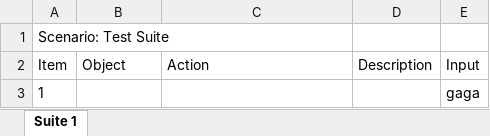
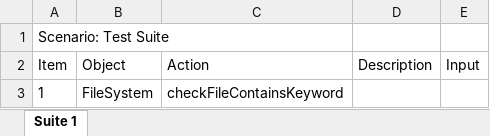
Before and after one commit to harmon17/Automonius, an Excel workbook: src/main/resources/project/Suite 1.xlsx, sheet Suite 1, drawn as a sheet; values as stored, in another font and other column widths than the file's, no borders; the diff names each change by its address in the sheet, - before the commit and + after, or states it on an @@ line.

Commit message:
Stable TextField but Object running is failing

```diff
--- a/src/main/resources/project/Suite 1.xlsx (sheet Suite 1)
+++ b/src/main/resources/project/Suite 1.xlsx (sheet Suite 1)
-B3 (Object): (empty)
+B3 (Object): FileSystem
-C3 (Action): (empty)
+C3 (Action): checkFileContainsKeyword
-E3 (Input): gaga
+E3 (Input): (empty)
```
Also changed, not shown: 2 other files.
